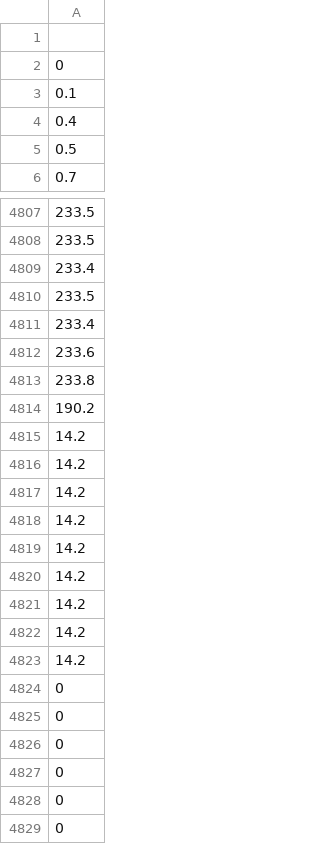
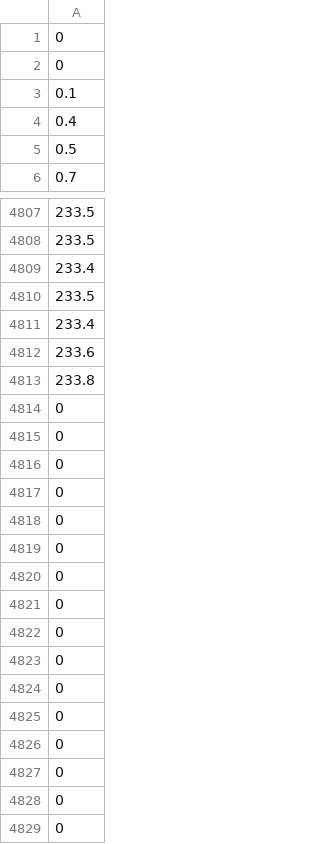
Before and after one commit to JackKelly/disaggregation_MSc_code, a CSV file: data/input/watts_up/washer.csv, drawn as a sheet; only a part is shown, gaps mark what is left out.

```diff
--- a/data/input/watts_up/washer.csv
+++ b/data/input/watts_up/washer.csv
@@ -1,2 +1,2 @@
-
+0
 0
@@ -4813,12 +4813,12 @@
 233.8
-190.2
-14.2
-14.2
-14.2
-14.2
-14.2
-14.2
-14.2
-14.2
-14.2
+0
+0
+0
+0
+0
+0
+0
+0
+0
+0
 0
```
Also changed, not shown: 4 other files.
